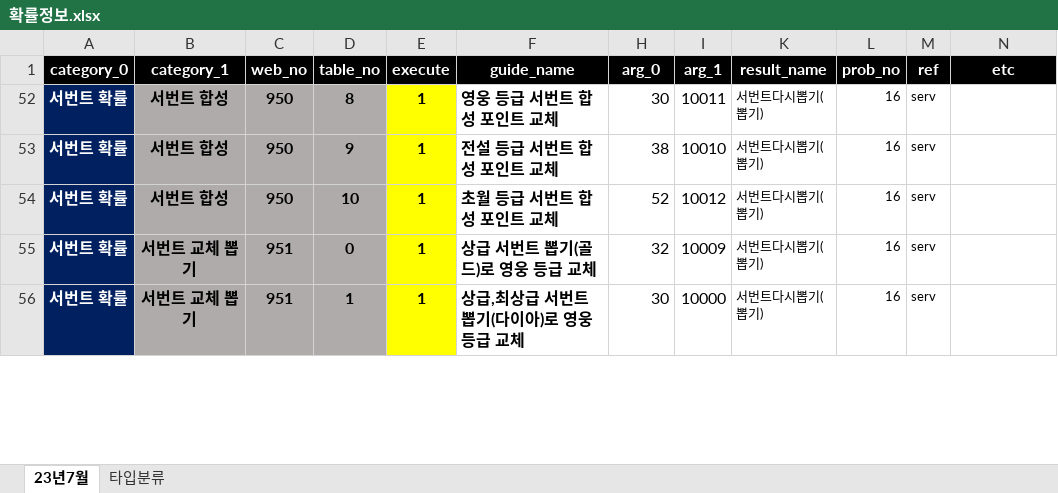
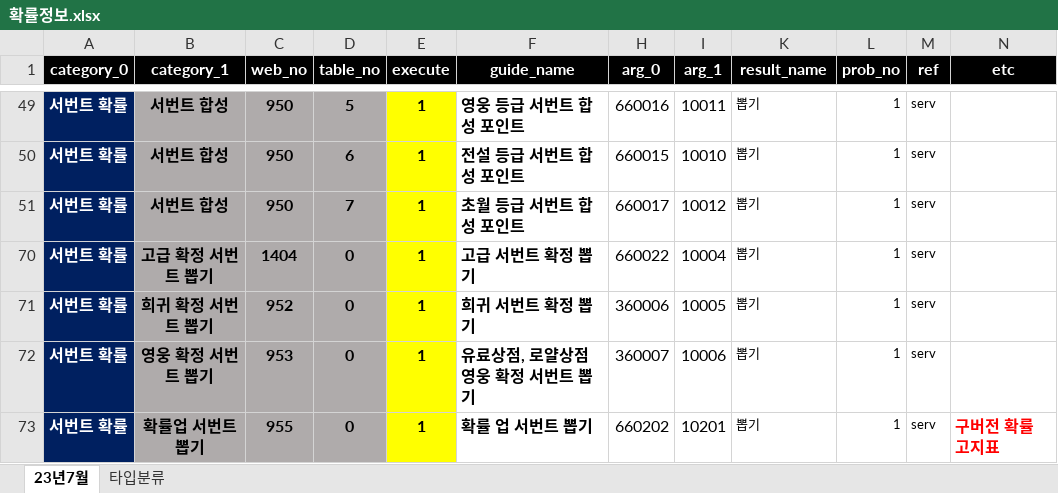
Before and after one commit to SungMinseok/r2mProbLog, an Excel workbook: 확률정보.xlsx, sheet 23년7월, drawn as a sheet; only a part is shown, gaps mark what is left out; values as stored, in another font and other column widths than the file's, no borders; conditional formats not drawn; addresses are those after the commit; the diff covers the shown part only; the diff names each change by its address in the sheet, - before the commit and + after, or states it on an @@ line.

```diff
--- a/확률정보.xlsx (sheet 23년7월)
+++ b/확률정보.xlsx (sheet 23년7월)
-D49 (table_no): 8
+D49 (table_no): 5
-F49 (guide_name): 영웅 등급 서번트 합성 포인트 교체
+F49 (guide_name): 영웅 등급 서번트 합성 포인트
-H49 (arg_0): 30
+H49 (arg_0): 660016
-K49:K51 (result_name): 서번트다시뽑기(뽑기)
+K49:K51 (result_name): 뽑기
-L49:L51 (prob_no): 16
+L49:L51 (prob_no): 1
-D50 (table_no): 9
+D50 (table_no): 6
-F50 (guide_name): 전설 등급 서번트 합성 포인트 교체
+F50 (guide_name): 전설 등급 서번트 합성 포인트
-H50 (arg_0): 38
+H50 (arg_0): 660015
-D51 (table_no): 10
+D51 (table_no): 7
-F51 (guide_name): 초월 등급 서번트 합성 포인트 교체
+F51 (guide_name): 초월 등급 서번트 합성 포인트
-H51 (arg_0): 52
+H51 (arg_0): 660017
-B70 (category_1): 서번트 교체 뽑기
+B70 (category_1): 고급 확정 서번트 뽑기
-C70 (web_no): 951
+C70 (web_no): 1404
-F70 (guide_name): 상급 서번트 뽑기(골드)로 영웅 등급 교체
+F70 (guide_name): 고급 서번트 확정 뽑기
-H70 (arg_0): 32
+H70 (arg_0): 660022
-I70 (arg_1): 10009
+I70 (arg_1): 10004
-K70 (result_name): 서번트다시뽑기(뽑기)
+K70 (result_name): 뽑기
-L70 (prob_no): 16
+L70 (prob_no): 1
+row 71: 서번트 확률 | 희귀 확정 서번트 뽑기 | 952 | 0 | 1 | 희귀 서번트 확정 뽑기 | 360006 | 10005 | 뽑기 | 1 | serv
-B72 (category_1): 서번트 교체 뽑기
+B72 (category_1): 영웅 확정 서번트 뽑기
-C72 (web_no): 951
+C72 (web_no): 953
-D72 (table_no): 1
+D72 (table_no): 0
-F72 (guide_name): 상급,최상급 서번트 뽑기(다이아)로 영웅 등급 교체
+F72 (guide_name): 유료상점, 로얄상점 영웅 확정 서번트 뽑기
-H72 (arg_0): 30
+H72 (arg_0): 360007
-I72 (arg_1): 10000
+I72 (arg_1): 10006
-K72 (result_name): 서번트다시뽑기(뽑기)
+K72 (result_name): 뽑기
-L72 (prob_no): 16
+L72 (prob_no): 1
+row 73: 서번트 확률 | 확률업 서번트 뽑기 | 955 | 0 | 1 | 확률 업 서번트 뽑기 | 660202 | 10201 | 뽑기 | 1 | serv | 구버전 확률 고지표
```
Also changed, not shown: 63 added rows, 4 removed rows and 31 edited cells elsewhere in this sheet, sheet 타입분류, formulas that keep their value, hidden cells, 1 other file.
